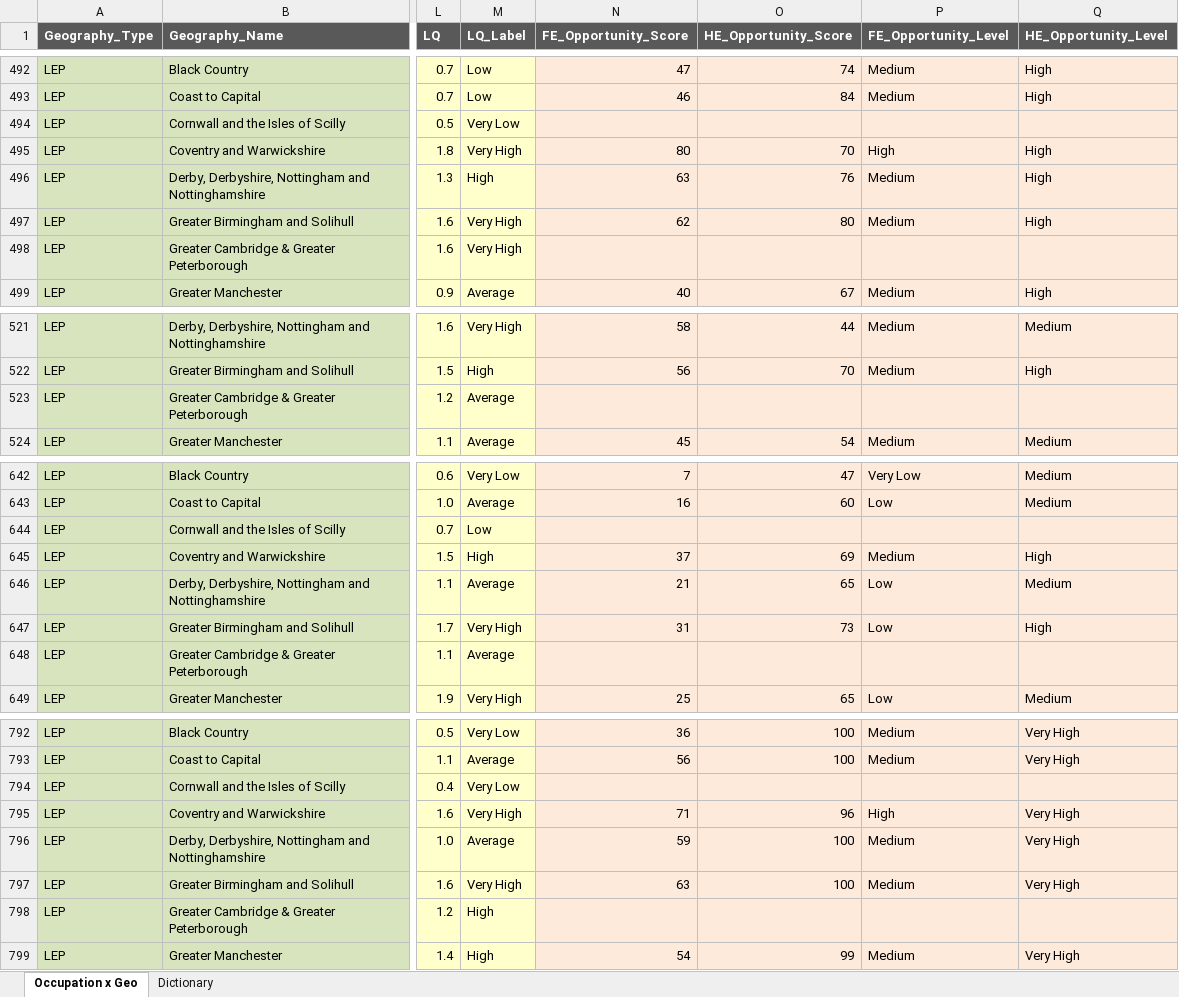
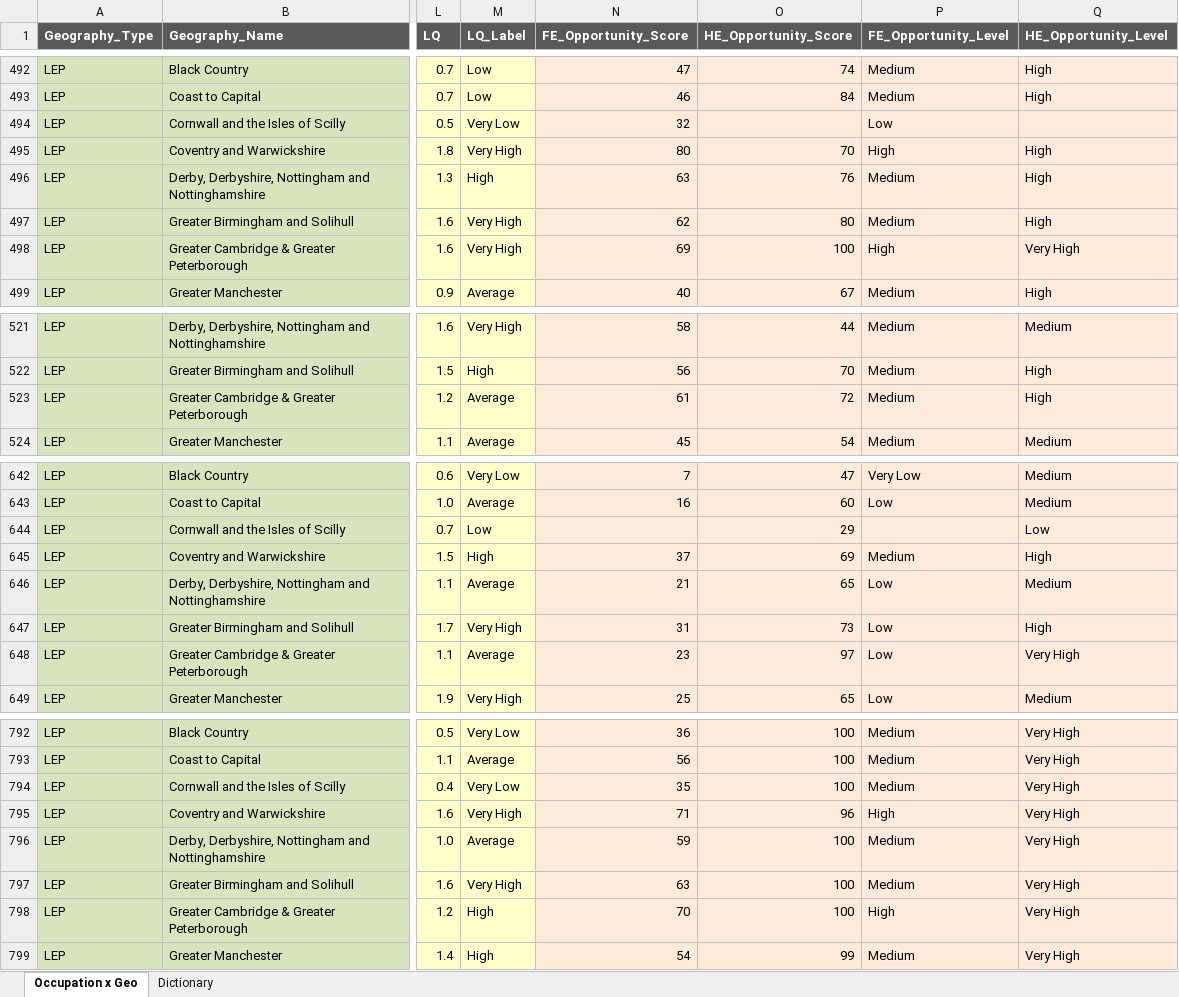
Before and after one commit to BGT-Analytics/where-the-work-is, an Excel workbook: data/BGT_UK_IPPR_input_data.xlsx, sheet Occupation x Geo, drawn as a sheet; only a part is shown, gaps mark what is left out; values as stored, in another font and other column widths than the file's, no borders; the diff covers the shown part only; the diff names each change by its address in the sheet, - before the commit and + after, or states it on an @@ line.

Commit message:
updating data, closes #97

```diff
--- a/data/BGT_UK_IPPR_input_data.xlsx (sheet Occupation x Geo)
+++ b/data/BGT_UK_IPPR_input_data.xlsx (sheet Occupation x Geo)
-N494 (FE_Opportunity_Score): (empty)
+N494 (FE_Opportunity_Score): 32
-P494 (FE_Opportunity_Level): (empty)
+P494 (FE_Opportunity_Level): Low
-N498 (FE_Opportunity_Score): (empty)
+N498 (FE_Opportunity_Score): 69
-O498 (HE_Opportunity_Score): (empty)
+O498 (HE_Opportunity_Score): 100
-P498 (FE_Opportunity_Level): (empty)
+P498 (FE_Opportunity_Level): High
-Q498 (HE_Opportunity_Level): (empty)
+Q498 (HE_Opportunity_Level): Very High
-N523 (FE_Opportunity_Score): (empty)
+N523 (FE_Opportunity_Score): 61
-O523 (HE_Opportunity_Score): (empty)
+O523 (HE_Opportunity_Score): 72
-P523 (FE_Opportunity_Level): (empty)
+P523 (FE_Opportunity_Level): Medium
-Q523 (HE_Opportunity_Level): (empty)
+Q523 (HE_Opportunity_Level): High
-O644 (HE_Opportunity_Score): (empty)
+O644 (HE_Opportunity_Score): 29
-Q644 (HE_Opportunity_Level): (empty)
+Q644 (HE_Opportunity_Level): Low
-N648 (FE_Opportunity_Score): (empty)
+N648 (FE_Opportunity_Score): 23
-O648 (HE_Opportunity_Score): (empty)
+O648 (HE_Opportunity_Score): 97
-P648 (FE_Opportunity_Level): (empty)
+P648 (FE_Opportunity_Level): Low
-Q648 (HE_Opportunity_Level): (empty)
+Q648 (HE_Opportunity_Level): Very High
-N794 (FE_Opportunity_Score): (empty)
+N794 (FE_Opportunity_Score): 35
-O794 (HE_Opportunity_Score): (empty)
+O794 (HE_Opportunity_Score): 100
-P794 (FE_Opportunity_Level): (empty)
+P794 (FE_Opportunity_Level): Medium
-Q794 (HE_Opportunity_Level): (empty)
+Q794 (HE_Opportunity_Level): Very High
-N798 (FE_Opportunity_Score): (empty)
+N798 (FE_Opportunity_Score): 70
-O798 (HE_Opportunity_Score): (empty)
+O798 (HE_Opportunity_Score): 100
-P798 (FE_Opportunity_Level): (empty)
+P798 (FE_Opportunity_Level): High
-Q798 (HE_Opportunity_Level): (empty)
+Q798 (HE_Opportunity_Level): Very High
```
Also changed, not shown: 92 edited cells elsewhere in this sheet, 2 other files.
